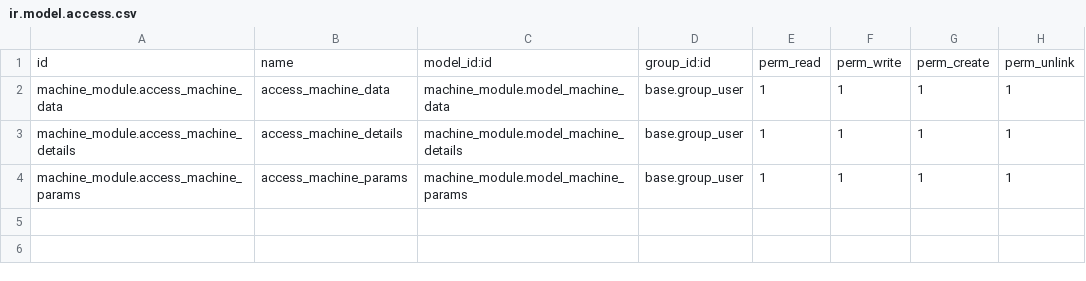
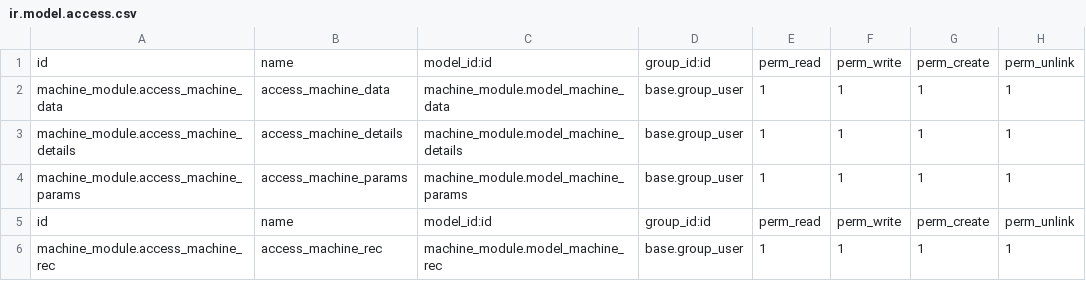
Before and after one commit to EdraakSystems/Odoo-main, a CSV file: custom_modules/machine_module/security/ir.model.access.csv, drawn as a sheet; the diff names each change by its address in the sheet, - before the commit and + after, or states it on an @@ line.

```diff
--- a/custom_modules/machine_module/security/ir.model.access.csv
+++ b/custom_modules/machine_module/security/ir.model.access.csv
+row 5: id | name | model_id:id | group_id:id | perm_read | perm_write | perm_create | perm_unlink
+row 6: machine_module.access_machine_rec | access_machine_rec | machine_module.model_machine_rec | base.group_user | 1 | 1 | 1 | 1
```
Also changed, not shown: 36 other files.
